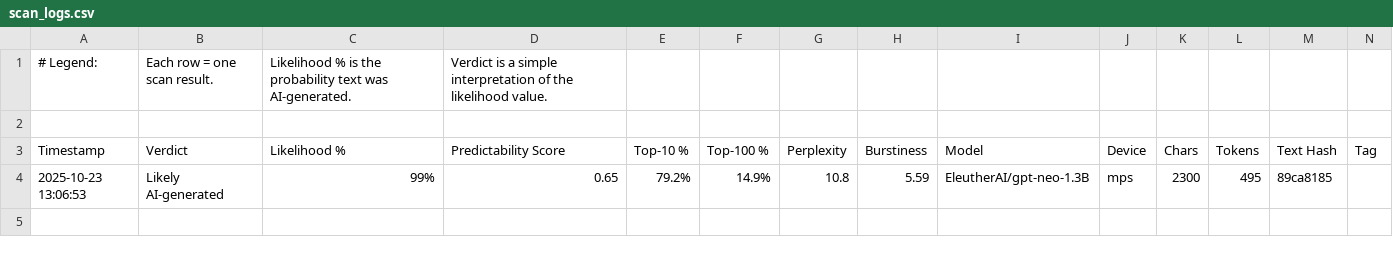
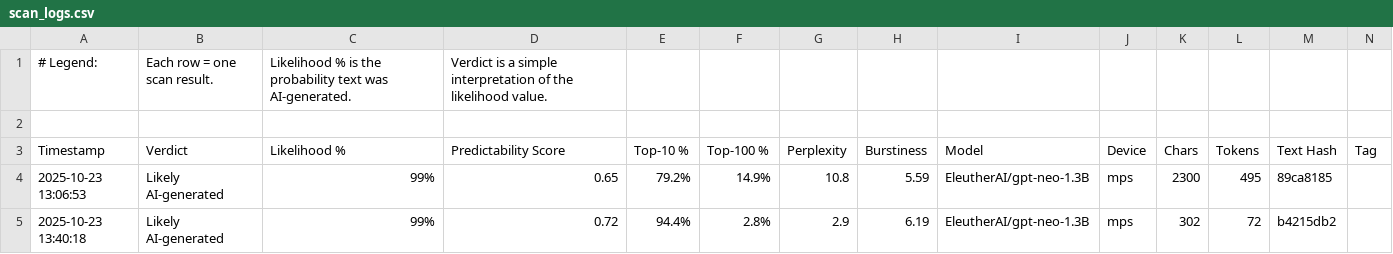
Before and after one commit to sorenessen/AI_Scanner, a CSV file: scan_logs.csv, drawn as a sheet.

```diff
--- a/scan_logs.csv
+++ b/scan_logs.csv
@@ -4 +4,2 @@ Timestamp,Verdict,Likelihood %,Predictability Score,Top-10 %,Top-100 %,Perplexit
 2025-10-23 13:06:53,Likely AI-generated,99%,0.65,79.2%,14.9%,10.8,5.59,EleutherAI/gpt-neo-1.3B,mps,2300,495,89ca8185,
+2025-10-23 13:40:18,Likely AI-generated,99%,0.72,94.4%,2.8%,2.9,6.19,EleutherAI/gpt-neo-1.3B,mps,302,72,b4215db2,
```
Also changed, not shown: 2 other files.
